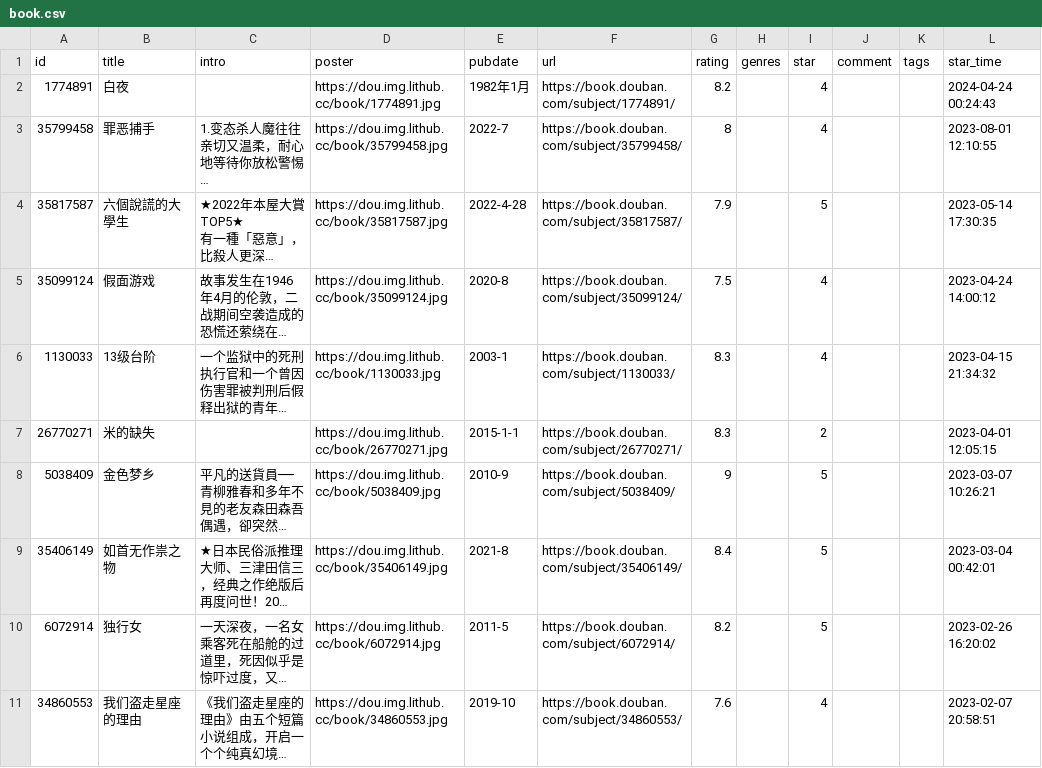
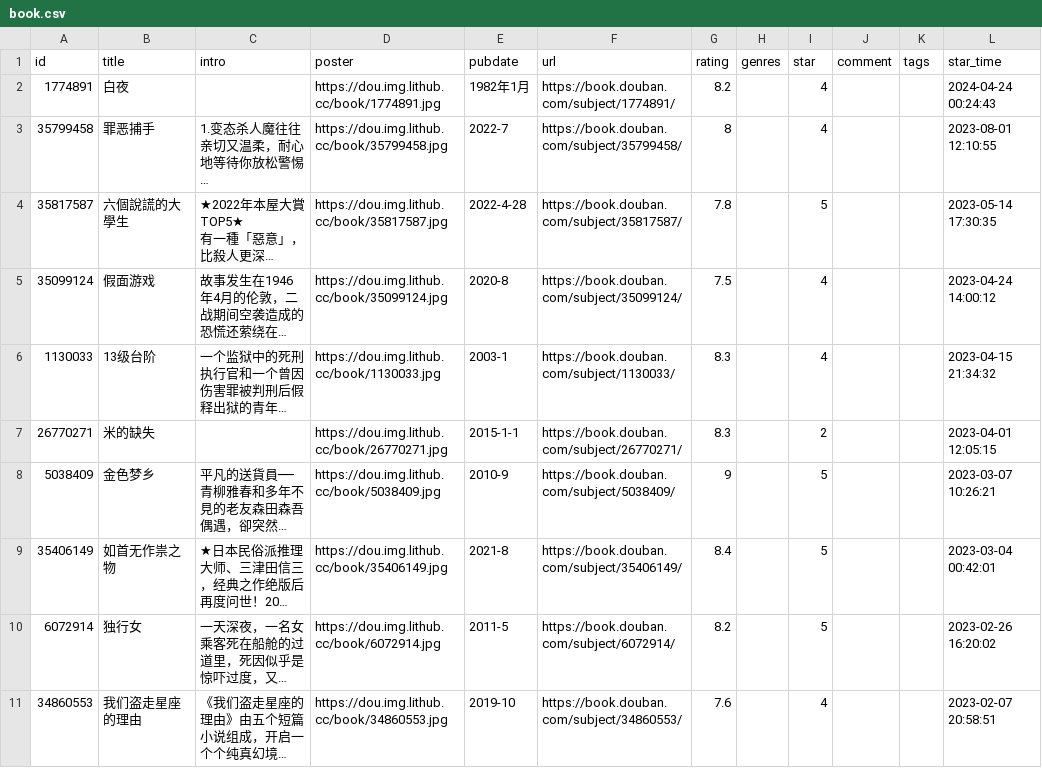
Before and after one commit to eliguoguo/elizen-blog, a CSV file: data/douban/book.csv, drawn as a sheet; only a part is shown; long unchanged cells end in …; the diff names each change by its address in the sheet, - before the commit and + after, or states it on an @@ line.

Commit message:
chore: update douban data

```diff
--- a/data/douban/book.csv
+++ b/data/douban/book.csv
-G4 (rating): 7.9
+G4 (rating): 7.8
```
